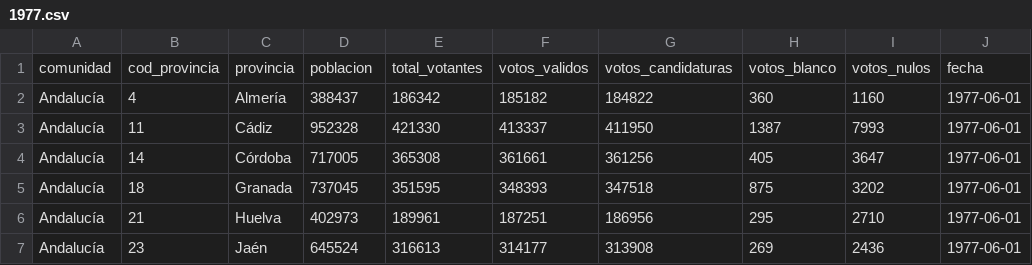
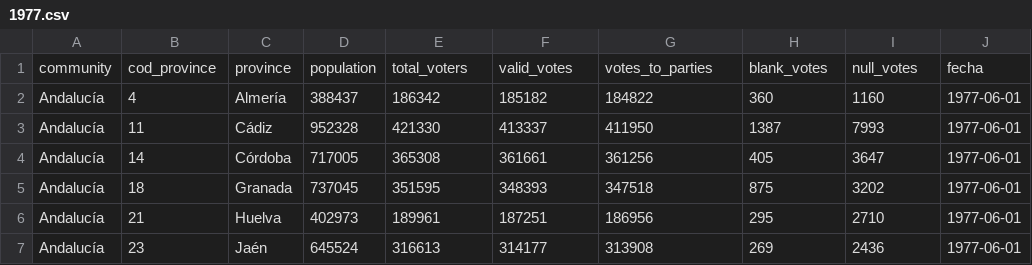
Before and after one commit to johnfelipe/ElSim, a CSV file: csv/1977.csv, drawn as a sheet; only a part is shown.

```diff
--- a/csv/1977.csv
+++ b/csv/1977.csv
@@ -1,2 +1,2 @@
-comunidad,cod_provincia,provincia,poblacion,total_votantes,votos_validos,votos_candidaturas,votos_blanco,votos_nulos,fecha
+community,cod_province,province,population,total_voters,valid_votes,votes_to_parties,blank_votes,null_votes,fecha
 Andalucía ,4,Almería ,388437,186342,185182,184822,360,1160,1977-06-01
```
Also changed, not shown: csv/1979.csv, csv/1982.csv, 37 other files.
